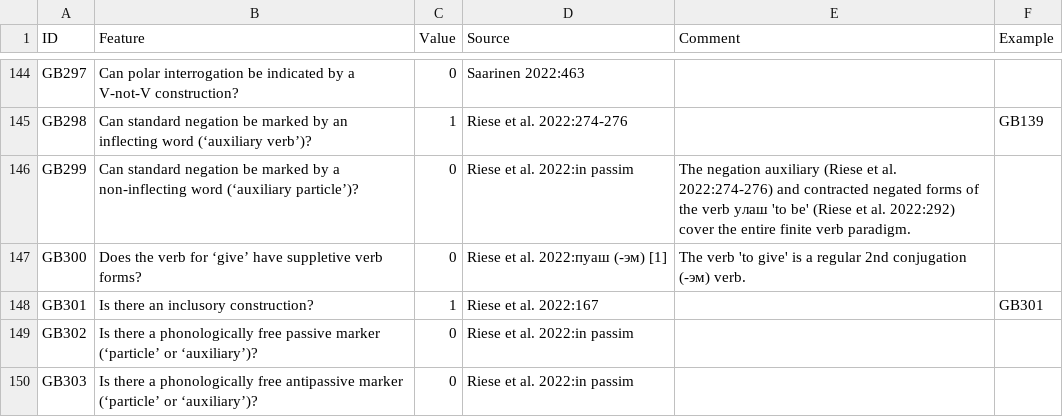
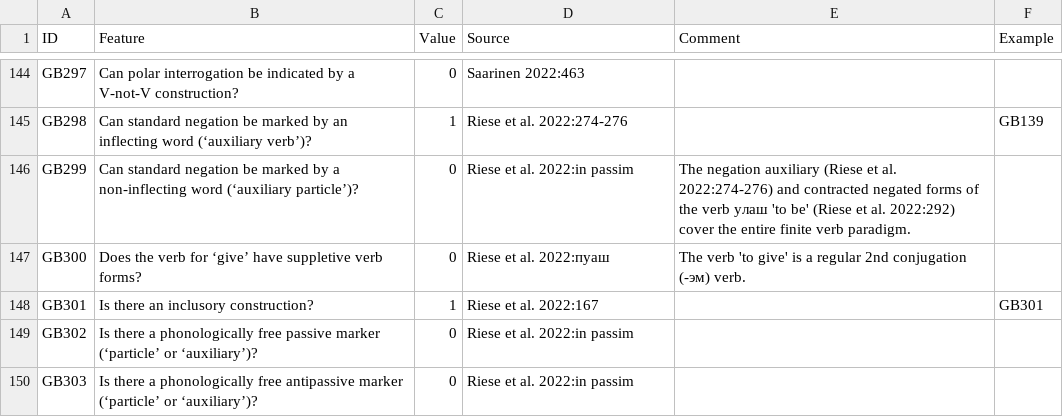
Before and after one commit to cldf-datasets/uratyp, a CSV file: raw/GB/language-tables/Meadow_Mari.csv, drawn as a sheet; only a part is shown, gaps mark what is left out.

```diff
--- a/raw/GB/language-tables/Meadow_Mari.csv
+++ b/raw/GB/language-tables/Meadow_Mari.csv
@@ -146,3 +146,3 @@ GB298,Can standard negation be marked by an inflecting word (‘auxiliary verb
 GB299,Can standard negation be marked by a non-inflecting word (‘auxiliary particle’)?,0,Riese et al. 2022:in passim,The negation auxiliary (Riese et al. 2022:274-276) and contracted negated forms of the verb улаш 'to be' (Riese et al. 2022:292) cover the entire finite verb paradigm.,
-GB300,Does the verb for ‘give’ have suppletive verb forms?,0,Riese et al. 2022:пуаш (-эм) [1],The verb 'to give' is a regular 2nd conjugation (-эм) verb.,
+GB300,Does the verb for ‘give’ have suppletive verb forms?,0,Riese et al. 2022:пуаш,The verb 'to give' is a regular 2nd conjugation (-эм) verb.,
 GB301,Is there an inclusory construction?,1,Riese et al. 2022:167,,GB301
```
Also changed, not shown: cldf/examples.csv, raw/GB/language-tables/East_Mansi.csv, 4 other files.
